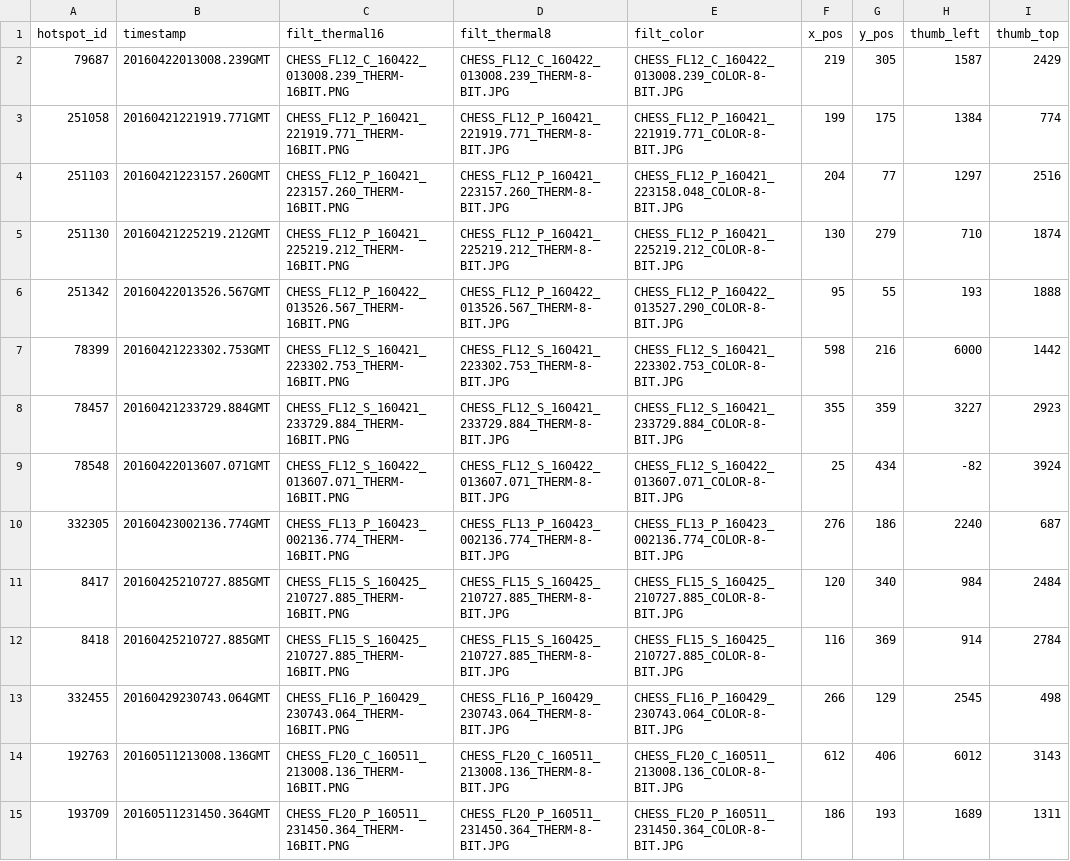
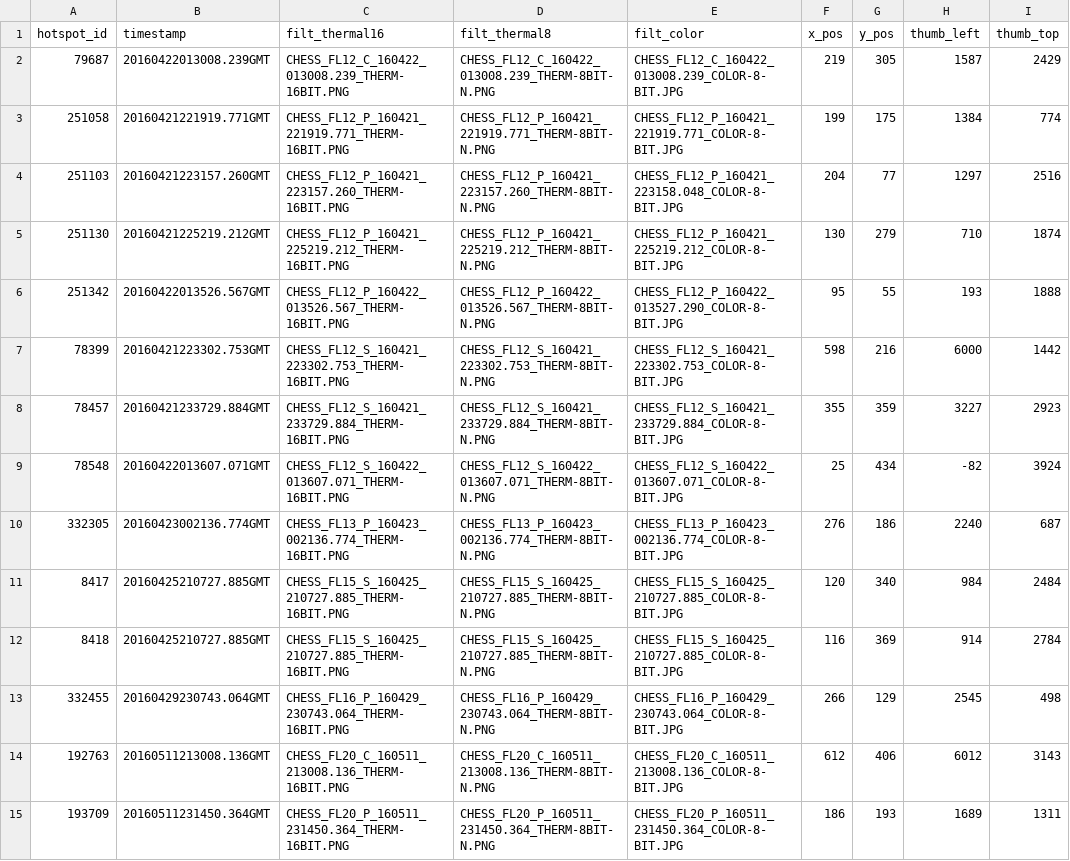
Before and after one commit to microsoft/arcticseals, a CSV file: src/AccuracyAssessment/validationWithoutAnomalies.csv, drawn as a sheet; only a part is shown; the diff covers the shown part only; the diff names each change by its address in the sheet, - before the commit and + after, or states it on an @@ line.

```diff
--- a/src/AccuracyAssessment/validationWithoutAnomalies.csv
+++ b/src/AccuracyAssessment/validationWithoutAnomalies.csv
-D2 (filt_thermal8): CHESS_FL12_C_160422_013008.239_THERM-8-BIT.JPG
+D2 (filt_thermal8): CHESS_FL12_C_160422_013008.239_THERM-8BIT-N.PNG
-D3 (filt_thermal8): CHESS_FL12_P_160421_221919.771_THERM-8-BIT.JPG
+D3 (filt_thermal8): CHESS_FL12_P_160421_221919.771_THERM-8BIT-N.PNG
-D4 (filt_thermal8): CHESS_FL12_P_160421_223157.260_THERM-8-BIT.JPG
+D4 (filt_thermal8): CHESS_FL12_P_160421_223157.260_THERM-8BIT-N.PNG
-D5 (filt_thermal8): CHESS_FL12_P_160421_225219.212_THERM-8-BIT.JPG
+D5 (filt_thermal8): CHESS_FL12_P_160421_225219.212_THERM-8BIT-N.PNG
-D6 (filt_thermal8): CHESS_FL12_P_160422_013526.567_THERM-8-BIT.JPG
+D6 (filt_thermal8): CHESS_FL12_P_160422_013526.567_THERM-8BIT-N.PNG
-D7 (filt_thermal8): CHESS_FL12_S_160421_223302.753_THERM-8-BIT.JPG
+D7 (filt_thermal8): CHESS_FL12_S_160421_223302.753_THERM-8BIT-N.PNG
-D8 (filt_thermal8): CHESS_FL12_S_160421_233729.884_THERM-8-BIT.JPG
+D8 (filt_thermal8): CHESS_FL12_S_160421_233729.884_THERM-8BIT-N.PNG
-D9 (filt_thermal8): CHESS_FL12_S_160422_013607.071_THERM-8-BIT.JPG
+D9 (filt_thermal8): CHESS_FL12_S_160422_013607.071_THERM-8BIT-N.PNG
-D10 (filt_thermal8): CHESS_FL13_P_160423_002136.774_THERM-8-BIT.JPG
+D10 (filt_thermal8): CHESS_FL13_P_160423_002136.774_THERM-8BIT-N.PNG
-D11:D12 (filt_thermal8): CHESS_FL15_S_160425_210727.885_THERM-8-BIT.JPG
+D11:D12 (filt_thermal8): CHESS_FL15_S_160425_210727.885_THERM-8BIT-N.PNG
-D13 (filt_thermal8): CHESS_FL16_P_160429_230743.064_THERM-8-BIT.JPG
+D13 (filt_thermal8): CHESS_FL16_P_160429_230743.064_THERM-8BIT-N.PNG
-D14 (filt_thermal8): CHESS_FL20_C_160511_213008.136_THERM-8-BIT.JPG
+D14 (filt_thermal8): CHESS_FL20_C_160511_213008.136_THERM-8BIT-N.PNG
-D15 (filt_thermal8): CHESS_FL20_P_160511_231450.364_THERM-8-BIT.JPG
+D15 (filt_thermal8): CHESS_FL20_P_160511_231450.364_THERM-8BIT-N.PNG
```
Also changed, not shown: 109 edited cells elsewhere in this file.
